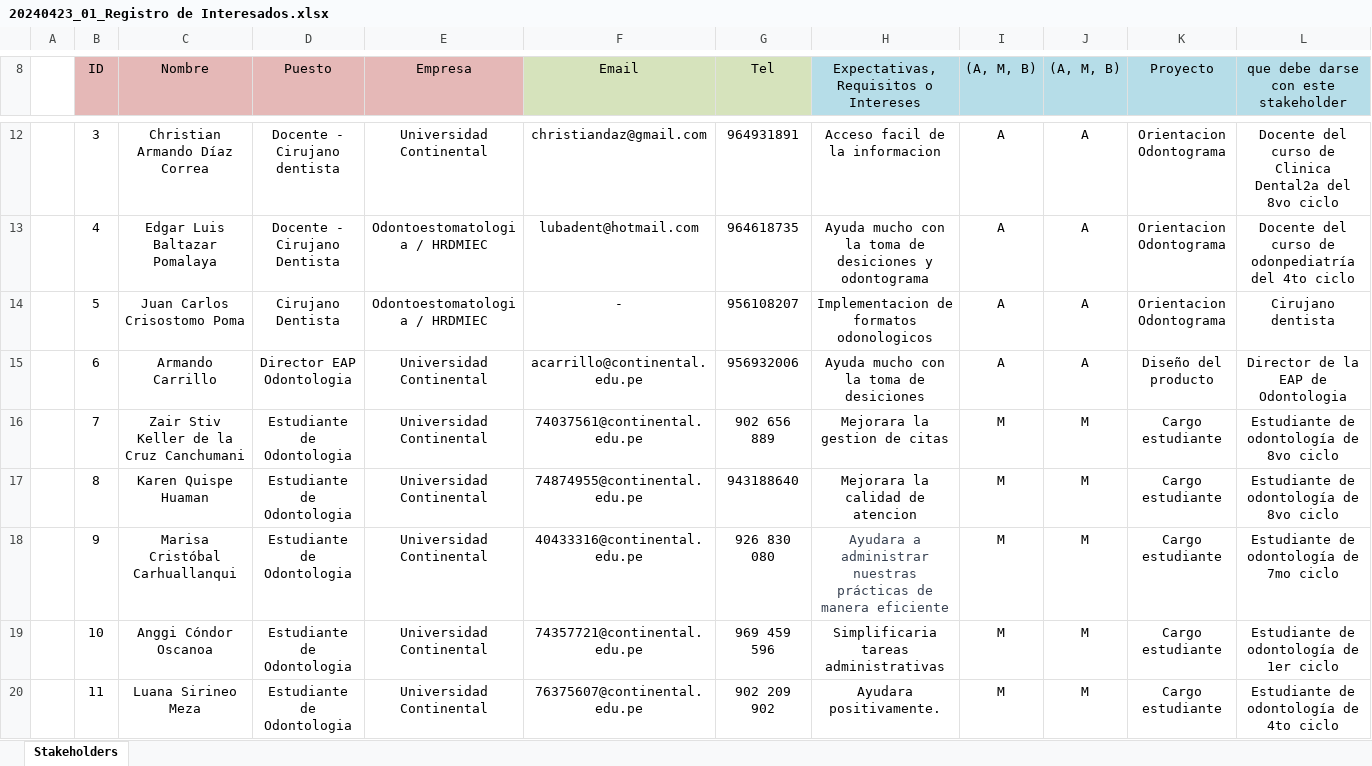
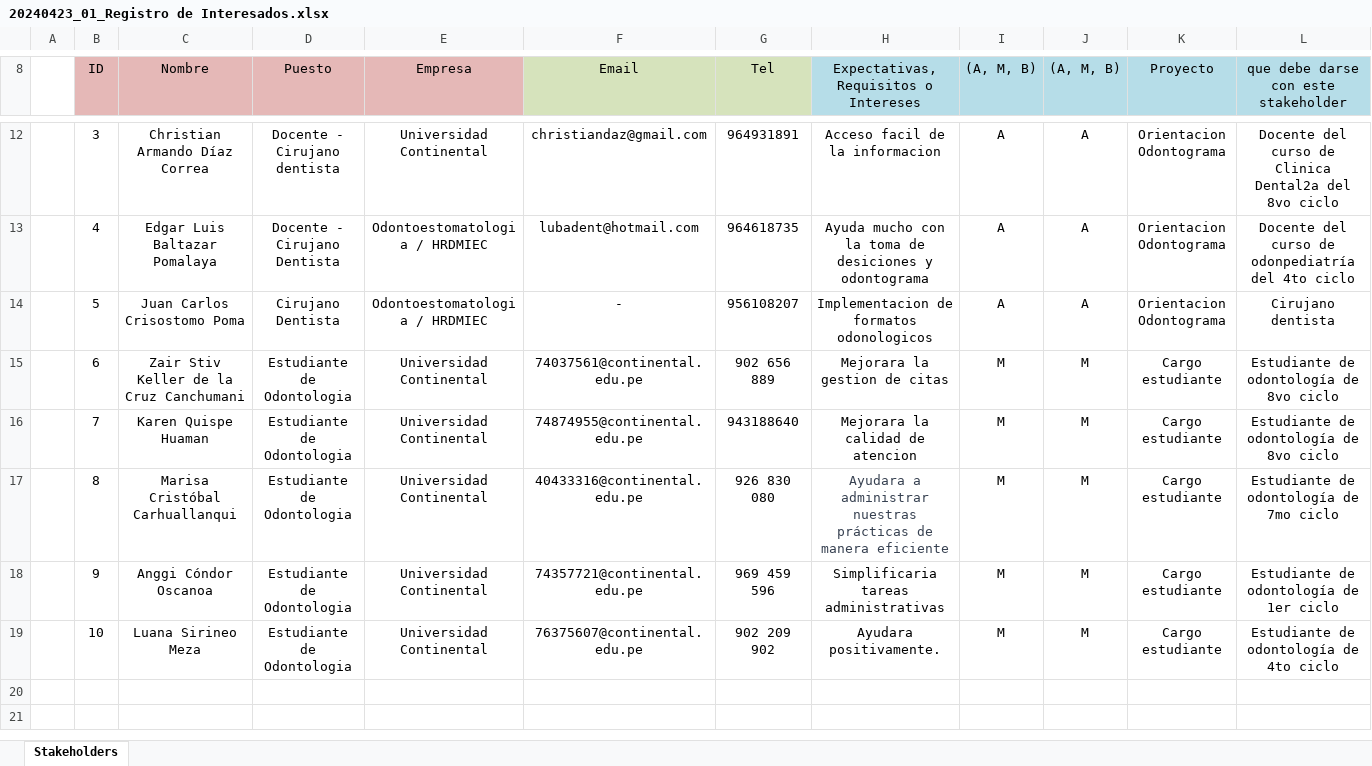
Before and after one commit to MarioJGC/proyecto-historia-clinica, an Excel workbook: doc/20240423_01_Registro de Interesados.xlsx, sheet Stakeholders, drawn as a sheet; only a part is shown, gaps mark what is left out; values as stored, in another font and other column widths than the file's, no borders; charts and pictures not drawn; the diff names each change by its address in the sheet, - before the commit and + after, or states it on an @@ line.

Commit message:
Actualizando registro de interesados

```diff
--- a/doc/20240423_01_Registro de Interesados.xlsx (sheet Stakeholders)
+++ b/doc/20240423_01_Registro de Interesados.xlsx (sheet Stakeholders)
-C15 (Nombre): Armando Carrillo
+C15 (Nombre): Zair Stiv Keller de la Cruz Canchumani
-D15 (Puesto): Director EAP Odontologia
+D15 (Puesto): Estudiante de Odontologia
-F15 (Email): acarrillo@continental.edu.pe
+F15 (Email): 74037561@continental.edu.pe
-G15 (Tel): 956932006
+G15 (Tel): 902 656 889
-H15: Ayuda mucho con la toma de desiciones
+H15: Mejorara la gestion de citas
-I15 ((A, M, B)): A
+I15 ((A, M, B)): M
-J15 ((A, M, B)): A
+J15 ((A, M, B)): M
-K15 (Proyecto): Diseño del producto
+K15 (Proyecto): Cargo estudiante
-L15: Director de la EAP de Odontologia
+L15: Estudiante de odontología de 8vo ciclo
-C16 (Nombre): Zair Stiv Keller de la Cruz Canchumani
+C16 (Nombre): Karen Quispe Huaman
-F16 (Email): 74037561@continental.edu.pe
+F16 (Email): 74874955@continental.edu.pe
-G16 (Tel): 902 656 889
+G16 (Tel): 943188640
-H16: Mejorara la gestion de citas
+H16: Mejorara la calidad de atencion
-C17 (Nombre): Karen Quispe Huaman
+C17 (Nombre): Marisa Cristóbal Carhuallanqui
-F17 (Email): 74874955@continental.edu.pe
+F17 (Email): 40433316@continental.edu.pe
-G17 (Tel): 943188640
+G17 (Tel): 926 830 080
-H17: Mejorara la calidad de atencion
+H17: Ayudara a administrar nuestras prácticas de manera eficiente
-H17 text colour: black
+H17 text colour: #374151
-L17: Estudiante de odontología de 8vo ciclo
+L17: Estudiante de odontología de 7mo ciclo
-C18 (Nombre): Marisa Cristóbal Carhuallanqui
+C18 (Nombre): Anggi Cóndor Oscanoa
-F18 (Email): 40433316@continental.edu.pe
+F18 (Email): 74357721@continental.edu.pe
-G18 (Tel): 926 830 080
+G18 (Tel): 969 459 596
-H18: Ayudara a administrar nuestras prácticas de manera eficiente
+H18: Simplificaria tareas administrativas
-H18 text colour: #374151
+H18 text colour: black
-L18: Estudiante de odontología de 7mo ciclo
+L18: Estudiante de odontología de 1er ciclo
-C19 (Nombre): Anggi Cóndor Oscanoa
+C19 (Nombre): Luana Sirineo Meza
-F19 (Email): 74357721@continental.edu.pe
+F19 (Email): 76375607@continental.edu.pe
-G19 (Tel): 969 459 596
+G19 (Tel): 902 209 902
-H19: Simplificaria tareas administrativas
+H19: Ayudara positivamente.
-L19: Estudiante de odontología de 1er ciclo
+L19: Estudiante de odontología de 4to ciclo
-row 20:  | 11 | Luana Sirineo Meza | Estudiante de Odontologia | Universidad Continental | 76375607@continental.edu.pe | 902 209 902 | Ayudara positivamente. | M | M | Cargo estudiante | Estudiante de odontología de 4to ciclo
```
Also changed, not shown: charts or pictures.
